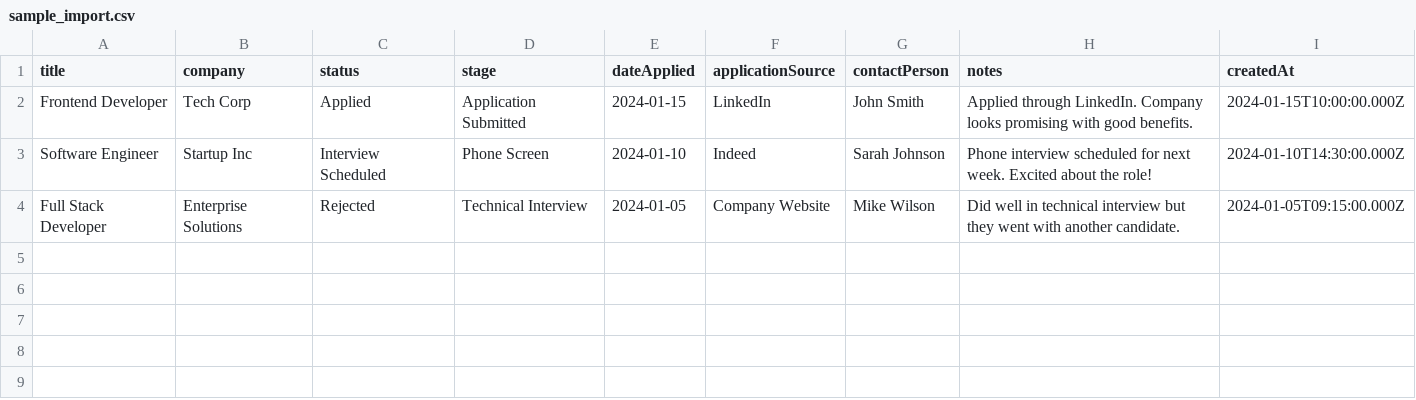
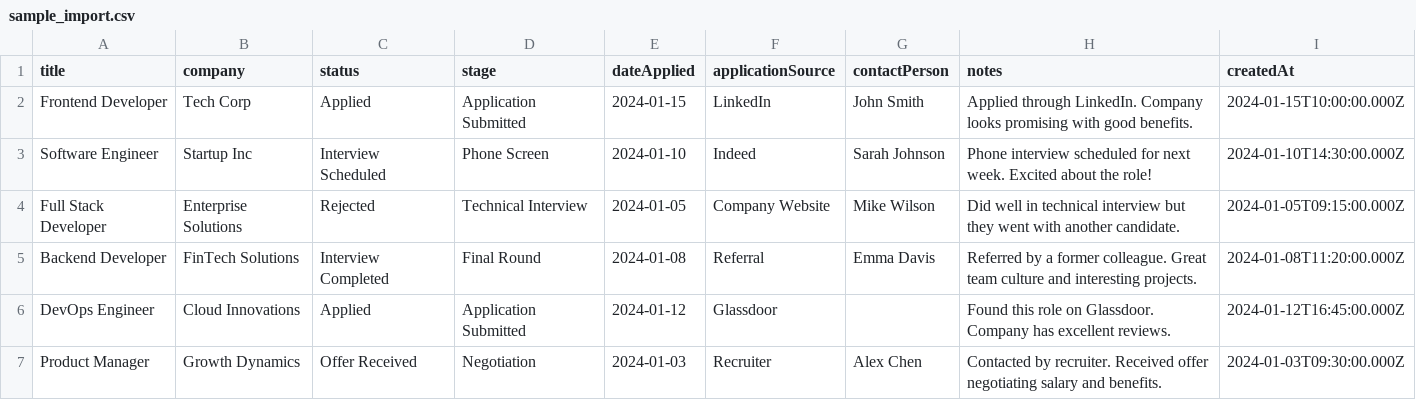
Before and after one commit to thehar/job-tracker, a CSV file: sample_import.csv, drawn as a sheet; the diff names each change by its address in the sheet, - before the commit and + after, or states it on an @@ line.

Commit message:
fix: add data migration and enhanced sample data for application sources
🔧 Data Migration:
- Added automatic migration for existing jobs without applicationSource field
- Ensures backward compatibility with existing user data
- Migrated jobs get empty applicationSource that users can update

✨ Enhanced Sample Data:
- Expanded sample jobs from 3 to 6 diverse examples
- Added variety of application sources: LinkedIn, Indeed, Company Website, Referral, Glassdoor, Recruiter
- Included different job roles: Frontend, Backend, DevOps, Product Manager
- Diverse status examples: Applied, Interview Scheduled, Interview Completed, Offer Received, Rejected
- More realistic contact persons and notes

📊 Better Demo Experience:
- Sample data now showcases application source analytics effectively
- Demonstrates source performance tracking with varied examples
- Shows realistic job search scenarios across different platforms
- Enhanced CSV sample with 6 examples instead of 3

🛠️ Technical Improvements:
- Data migration runs automatically on app load
- Preserves existing job data while adding new fields
- Automatic save of migrated data to localStorage
- Robust handling of missing applicationSource fields

This ensures existing users won't lose data and new users get a comprehensive
demo of the application source tracking features.

```diff
--- a/sample_import.csv
+++ b/sample_import.csv
+row 5: Backend Developer | FinTech Solutions | Interview Completed | Final Round | 2024-01-08 | Referral | Emma Davis | Referred by a former colleague. Great team culture and interesting projects. | 2024-01-08T11:20:00.000Z
+row 6: DevOps Engineer | Cloud Innovations | Applied | Application Submitted | 2024-01-12 | Glassdoor |  | Found this role on Glassdoor. Company has excellent reviews. | 2024-01-12T16:45:00.000Z
+row 7: Product Manager | Growth Dynamics | Offer Received | Negotiation | 2024-01-03 | Recruiter | Alex Chen | Contacted by recruiter. Received offer negotiating salary and benefits. | 2024-01-03T09:30:00.000Z
```
Also changed, not shown: 2 other files.
